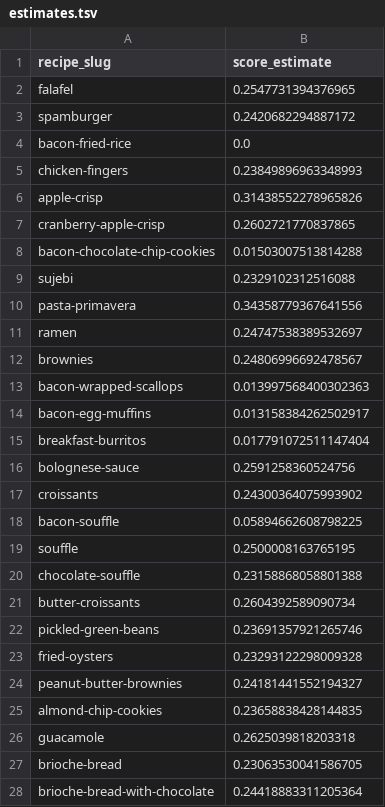
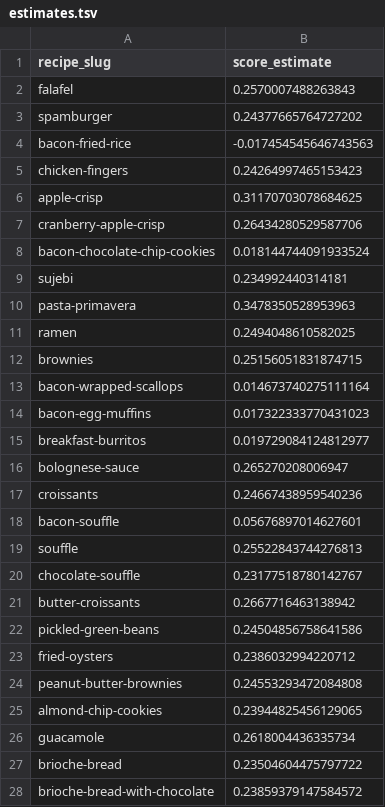
Before and after one commit to bchekole/dx704-project-01, a TSV file: Week 4/estimates.tsv, drawn as a sheet; only a part is shown; the diff covers the shown part only.

Commit message:
week 4

```diff
--- a/Week 4/estimates.tsv
+++ b/Week 4/estimates.tsv
@@ -1,28 +1,28 @@
 recipe_slug	score_estimate
-falafel	0.2547731394376965
-spamburger	0.2420682294887172
-bacon-fried-rice	0.0
-chicken-fingers	0.23849896963348993
-apple-crisp	0.31438552278965826
-cranberry-apple-crisp	0.2602721770837865
-bacon-chocolate-chip-cookies	0.01503007513814288
-sujebi	0.2329102312516088
-pasta-primavera	0.34358779367641556
-ramen	0.24747538389532697
-brownies	0.24806996692478567
-bacon-wrapped-scallops	0.013997568400302363
-bacon-egg-muffins	0.013158384262502917
-breakfast-burritos	0.017791072511147404
-bolognese-sauce	0.2591258360524756
-croissants	0.24300364075993902
-bacon-souffle	0.05894662608798225
-souffle	0.2500008163765195
-chocolate-souffle	0.23158868058801388
-butter-croissants	0.2604392589090734
-pickled-green-beans	0.23691357921265746
-fried-oysters	0.23293122298009328
-peanut-butter-brownies	0.24181441552194327
-almond-chip-cookies	0.23658838428144835
-guacamole	0.2625039818203318
-brioche-bread	0.23063530041586705
-brioche-bread-with-chocolate	0.24418883311205364
+falafel	0.2570007488263843
+spamburger	0.24377665764727202
+bacon-fried-rice	-0.017454545646743563
+chicken-fingers	0.24264997465153423
+apple-crisp	0.31170703078684625
+cranberry-apple-crisp	0.26434280529587706
+bacon-chocolate-chip-cookies	0.018144744091933524
+sujebi	0.234992440314181
+pasta-primavera	0.3478350528953963
+ramen	0.2494048610582025
+brownies	0.25156051831874715
+bacon-wrapped-scallops	0.014673740275111164
+bacon-egg-muffins	0.017322333770431023
+breakfast-burritos	0.019729084124812977
+bolognese-sauce	0.265270208006947
+croissants	0.24667438959540236
+bacon-souffle	0.05676897014627601
+souffle	0.25522843744276813
+chocolate-souffle	0.23177518780142767
+butter-croissants	0.2667716463138942
+pickled-green-beans	0.24504856758641586
+fried-oysters	0.2386032994220712
+peanut-butter-brownies	0.24553293472084808
+almond-chip-cookies	0.23944825456129065
+guacamole	0.2618004436335734
+brioche-bread	0.23504604475797722
+brioche-bread-with-chocolate	0.23859379147584572
```
Also changed, not shown: 73 edited cells elsewhere in this file, Week 4/model.tsv, 1 other file.
